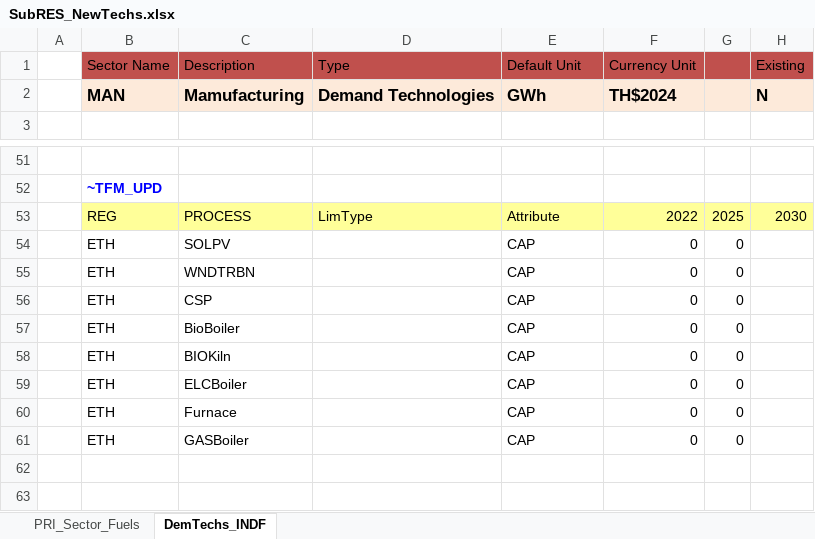
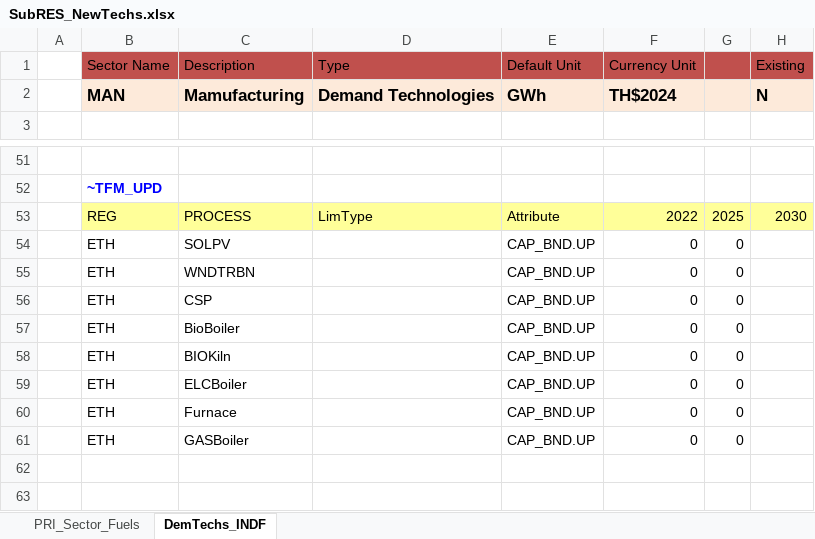
Before and after one commit to Tamenew/MANU2025, an Excel workbook: SubRES_TMPL/SubRES_NewTechs.xlsx, sheet DemTechs_INDF, drawn as a sheet; only a part is shown, gaps mark what is left out; values as stored, in another font and other column widths than the file's, no borders; charts and pictures not drawn; the diff names each change by its address in the sheet, - before the commit and + after, or states it on an @@ line.

Commit message:
Update SubRES_NewTechs.xlsx
Update

```diff
--- a/SubRES_TMPL/SubRES_NewTechs.xlsx (sheet DemTechs_INDF)
+++ b/SubRES_TMPL/SubRES_NewTechs.xlsx (sheet DemTechs_INDF)
-E54:E61: CAP
+E54:E61: CAP_BND.UP
```
